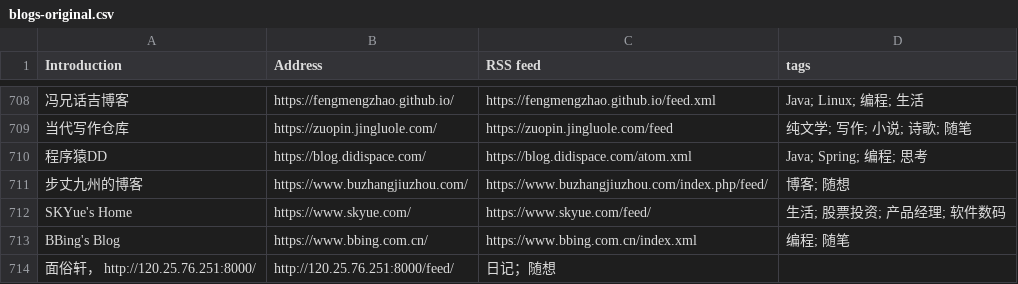
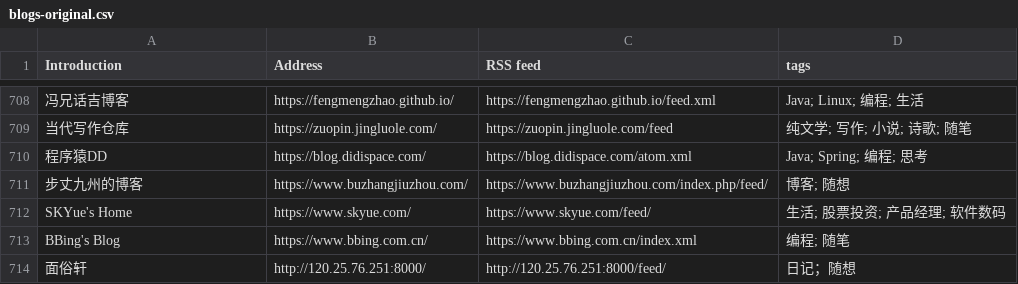
Before and after one commit to timqian/chinese-independent-blogs, a CSV file: blogs-original.csv, drawn as a sheet; only a part is shown, gaps mark what is left out.

Commit message:
修改打错的中文逗号

```diff
--- a/blogs-original.csv
+++ b/blogs-original.csv
@@ -713,2 +713,2 @@ SKYue's Home, https://www.skyue.com/, https://www.skyue.com/feed/, 生活; 股
 BBing's Blog, https://www.bbing.com.cn/, https://www.bbing.com.cn/index.xml, 编程; 随笔
-面俗轩， http://120.25.76.251:8000/, http://120.25.76.251:8000/feed/, 日记；随想
+面俗轩, http://120.25.76.251:8000/, http://120.25.76.251:8000/feed/, 日记；随想
```
